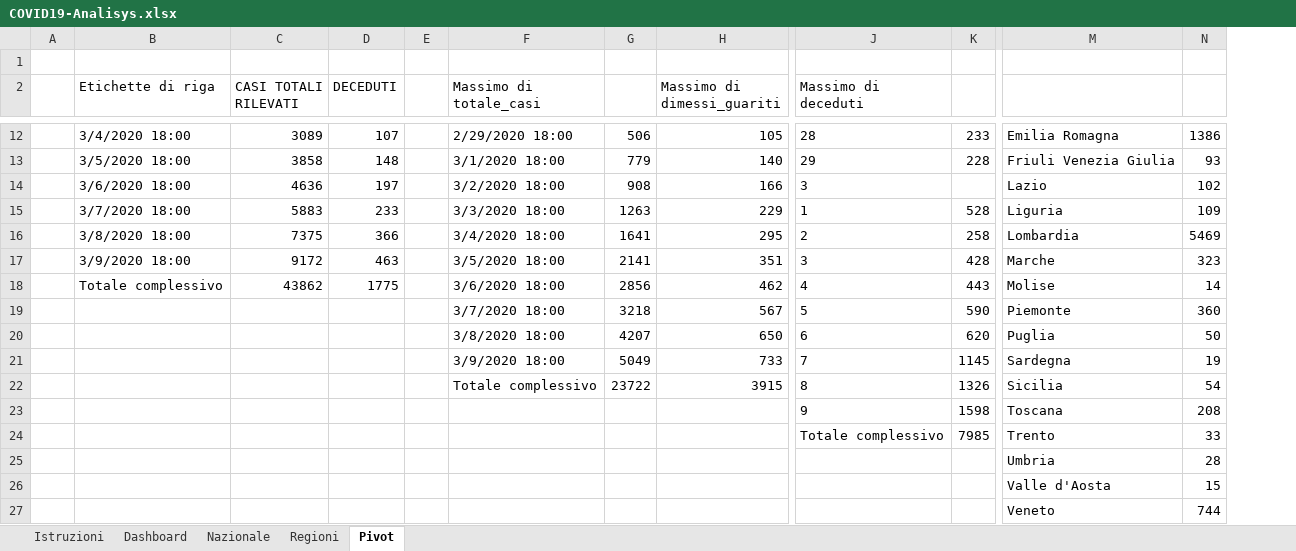
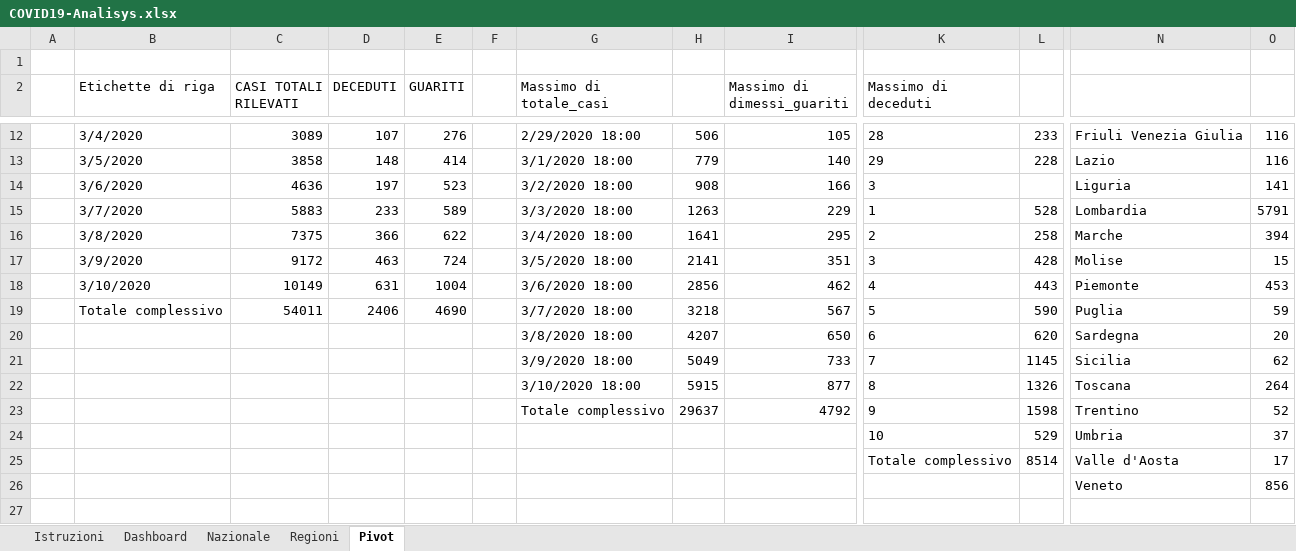
Before and after one commit to alex1976/COVID19-Analysis, an Excel workbook: COVID19-Analisys.xlsx, sheet Pivot, drawn as a sheet; only a part is shown, gaps mark what is left out; values as stored, in another font and other column widths than the file's, no borders; removed rows and columns are numbered as before the commit, all else as after; rows hold the shown columns only; the diff covers the shown part only; the diff names each change by its address in the sheet, - before the commit and + after, or states it on an @@ line.

```diff
--- a/COVID19-Analisys.xlsx (sheet Pivot)
+++ b/COVID19-Analisys.xlsx (sheet Pivot)
+column E (GUARITI), rows 12-19: 276 | 414 | 523 | 589 | 622 | 724 | 1004 | 4690
-column N, rows 12-21: 1386 | 93 | 102 | 109 | 5469 | 323 | 14 | 360 | 50 | 19; row 27: 744
+column O, rows 12-21: 116 | 116 | 141 | 5791 | 394 | 15 | 453 | 59 | 20 | 62; row 26: 856
-B12 (Etichette di riga): 3/4/2020 18:00
+B12 (Etichette di riga): 3/4/2020
-N12: Emilia Romagna
+N12: Friuli Venezia Giulia
-B13 (Etichette di riga): 3/5/2020 18:00
+B13 (Etichette di riga): 3/5/2020
-N13: Friuli Venezia Giulia
+N13: Lazio
-B14 (Etichette di riga): 3/6/2020 18:00
+B14 (Etichette di riga): 3/6/2020
-N14: Lazio
+N14: Liguria
-B15 (Etichette di riga): 3/7/2020 18:00
+B15 (Etichette di riga): 3/7/2020
-N15: Liguria
+N15: Lombardia
-B16 (Etichette di riga): 3/8/2020 18:00
+B16 (Etichette di riga): 3/8/2020
-N16: Lombardia
+N16: Marche
-B17 (Etichette di riga): 3/9/2020 18:00
+B17 (Etichette di riga): 3/9/2020
-N17: Marche
+N17: Molise
-B18 (Etichette di riga): Totale complessivo
+B18 (Etichette di riga): 3/10/2020
-C18 (CASI TOTALI RILEVATI): 43862
+C18 (CASI TOTALI RILEVATI): 10149
-D18 (DECEDUTI): 1775
+D18 (DECEDUTI): 631
-N18: Molise
+N18: Piemonte
-B19 (Etichette di riga): (empty)
+B19 (Etichette di riga): Totale complessivo
-C19 (CASI TOTALI RILEVATI): (empty)
+C19 (CASI TOTALI RILEVATI): 54011
-D19 (DECEDUTI): (empty)
+D19 (DECEDUTI): 2406
-N19: Piemonte
+N19: Puglia
-N20: Puglia
+N20: Sardegna
-N21: Sardegna
+N21: Sicilia
-row 22:  |  |  |  |  | Totale complessivo | 23722 | 3915 | 8 | 1326 | Sicilia | 54
-row 23:  |  |  |  |  |  |  |  | 9 | 1598 | Toscana | 208
-row 24:  |  |  |  |  |  |  |  | Totale complessivo | 7985 | Trento | 33
-row 25:  |  |  |  |  |  |  |  |  |  | Umbria | 28
-row 26:  |  |  |  |  |  |  |  |  |  | Valle d'Aosta | 15
+row 22:  |  |  |  |  |  | 3/10/2020 18:00 | 5915 | 877 | 8 | 1326 | Toscana | 264
+row 23:  |  |  |  |  |  | Totale complessivo | 29637 | 4792 | 9 | 1598 | Trentino | 52
+row 24:  |  |  |  |  |  |  |  |  | 10 | 529 | Umbria | 37
+row 25:  |  |  |  |  |  |  |  |  | Totale complessivo | 8514 | Valle d'Aosta | 17
```
Also changed, not shown: 1 added row, 1 removed row and 11 edited cells elsewhere in this sheet, sheet Regioni, sheet Dashboard, sheet Nazionale, sheet Istruzioni, charts or pictures.
